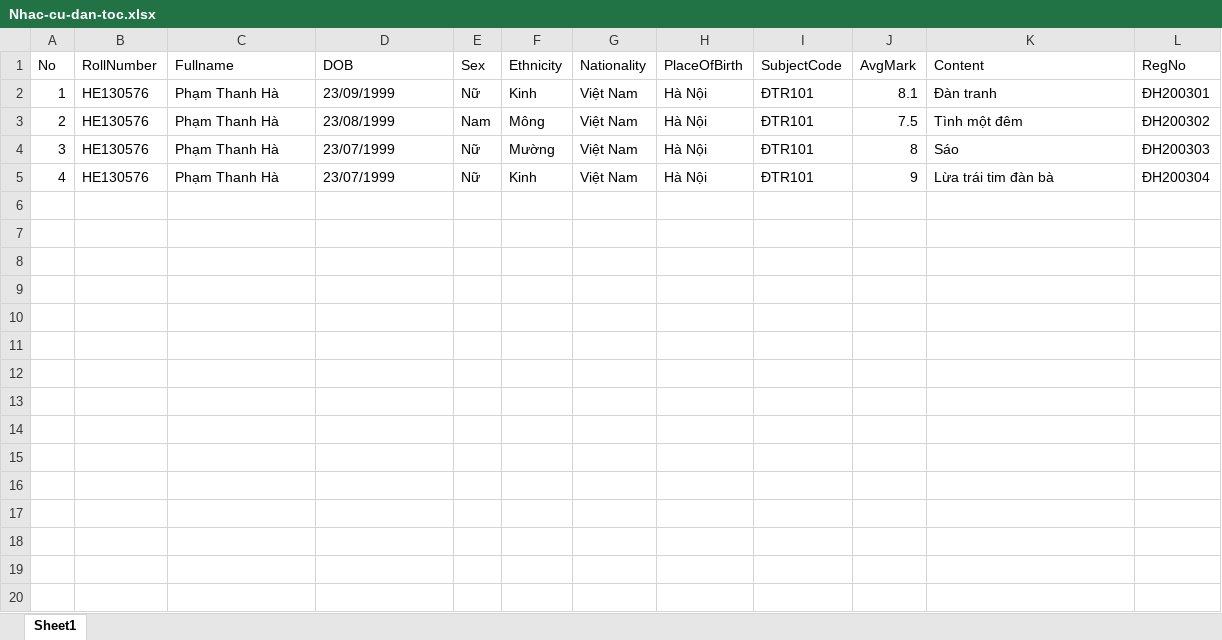
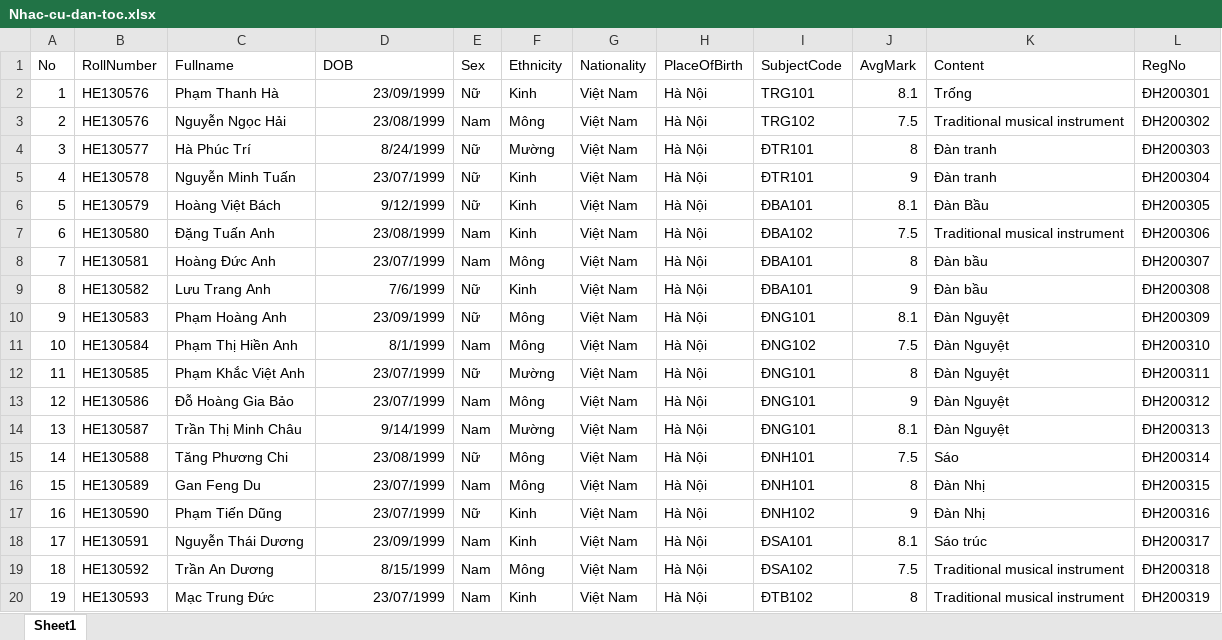
Before and after one commit to phtri/eCert, an Excel workbook: eCert/Uploads/Nhac-cu-dan-toc.xlsx, sheet Sheet1, drawn as a sheet; only a part is shown; values as stored, in another font and other column widths than the file's, no borders; the diff covers the shown part only; the diff names each change by its address in the sheet, - before the commit and + after, or states it on an @@ line.

```diff
--- a/eCert/Uploads/Nhac-cu-dan-toc.xlsx (sheet Sheet1)
+++ b/eCert/Uploads/Nhac-cu-dan-toc.xlsx (sheet Sheet1)
-D2:D5 alignment: left
+D2:D5 alignment: right
-I2 (SubjectCode): ÐTR101
+I2 (SubjectCode): TRG101
-K2 (Content): Đàn tranh
+K2 (Content): Trống
-C3 (Fullname): Phạm Thanh Hà
+C3 (Fullname): Nguyễn Ngọc Hải
-I3 (SubjectCode): ÐTR101
+I3 (SubjectCode): TRG102
-K3 (Content): Tình một đêm
+K3 (Content): Traditional musical instrument
-B4 (RollNumber): HE130576
+B4 (RollNumber): HE130577
-C4 (Fullname): Phạm Thanh Hà
+C4 (Fullname): Hà Phúc Trí
-D4 (DOB): 23/07/1999
+D4 (DOB): 8/24/1999
-K4 (Content): Sáo
+K4 (Content): Đàn tranh
-B5 (RollNumber): HE130576
+B5 (RollNumber): HE130578
-C5 (Fullname): Phạm Thanh Hà
+C5 (Fullname): Nguyễn Minh Tuấn
-K5 (Content): Lừa trái tim đàn bà
+K5 (Content): Đàn tranh
+row 6: 5 | HE130579 | Hoàng Việt Bách | 9/12/1999 | Nữ | Kinh | Việt Nam | Hà Nội | ÐBA101 | 8.1 | Đàn Bầu | ĐH200305
+row 7: 6 | HE130580 | Đặng Tuấn Anh | 23/08/1999 | Nam | Kinh | Việt Nam | Hà Nội | ÐBA102 | 7.5 | Traditional musical instrument | ĐH200306
+row 8: 7 | HE130581 | Hoàng Đức Anh | 23/07/1999 | Nam | Mông | Việt Nam | Hà Nội | ÐBA101 | 8 | Đàn bầu | ĐH200307
+row 9: 8 | HE130582 | Lưu Trang Anh | 7/6/1999 | Nữ | Kinh | Việt Nam | Hà Nội | ÐBA101 | 9 | Đàn bầu | ĐH200308
+row 10: 9 | HE130583 | Phạm Hoàng Anh | 23/09/1999 | Nữ | Mông | Việt Nam | Hà Nội | ÐNG101 | 8.1 | Đàn Nguyệt | ĐH200309
+row 11: 10 | HE130584 | Phạm Thị Hiền Anh | 8/1/1999 | Nam | Mông | Việt Nam | Hà Nội | ÐNG102 | 7.5 | Đàn Nguyệt | ĐH200310
+row 12: 11 | HE130585 | Phạm Khắc Việt Anh | 23/07/1999 | Nữ | Mường | Việt Nam | Hà Nội | ÐNG101 | 8 | Đàn Nguyệt | ĐH200311
+row 13: 12 | HE130586 | Đỗ Hoàng Gia Bảo | 23/07/1999 | Nam | Mông | Việt Nam | Hà Nội | ÐNG101 | 9 | Đàn Nguyệt | ĐH200312
+row 14: 13 | HE130587 | Trần Thị Minh Châu | 9/14/1999 | Nam | Mường | Việt Nam | Hà Nội | ÐNG101 | 8.1 | Đàn Nguyệt | ĐH200313
+row 15: 14 | HE130588 | Tăng Phương Chi | 23/08/1999 | Nữ | Mông | Việt Nam | Hà Nội | ÐNH101 | 7.5 | Sáo | ĐH200314
+row 16: 15 | HE130589 | Gan Feng Du | 23/07/1999 | Nam | Mông | Việt Nam | Hà Nội | ÐNH101 | 8 | Đàn Nhị | ĐH200315
+row 17: 16 | HE130590 | Phạm Tiến Dũng | 23/07/1999 | Nữ | Kinh | Việt Nam | Hà Nội | ÐNH102 | 9 | Đàn Nhị | ĐH200316
+row 18: 17 | HE130591 | Nguyễn Thái Dương | 23/09/1999 | Nam | Kinh | Việt Nam | Hà Nội | ÐSA101 | 8.1 | Sáo trúc | ĐH200317
+row 19: 18 | HE130592 | Trần An Dương | 8/15/1999 | Nam | Mông | Việt Nam | Hà Nội | ÐSA102 | 7.5 | Traditional musical instrument | ĐH200318
+row 20: 19 | HE130593 | Mạc Trung Đức | 23/07/1999 | Nam | Kinh | Việt Nam | Hà Nội | ÐTB102 | 8 | Traditional musical instrument | ĐH200319
```
Also changed, not shown: 7 added rows elsewhere in this sheet, 6 other files.
